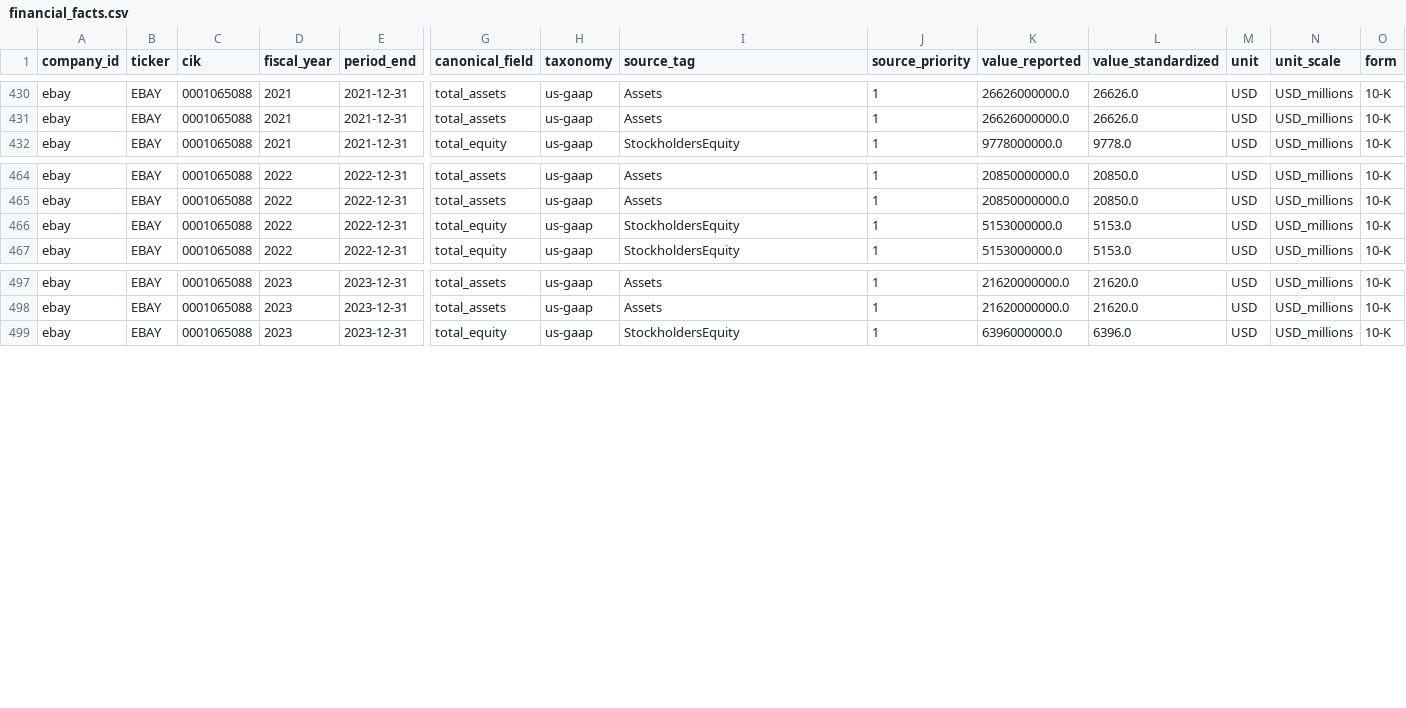
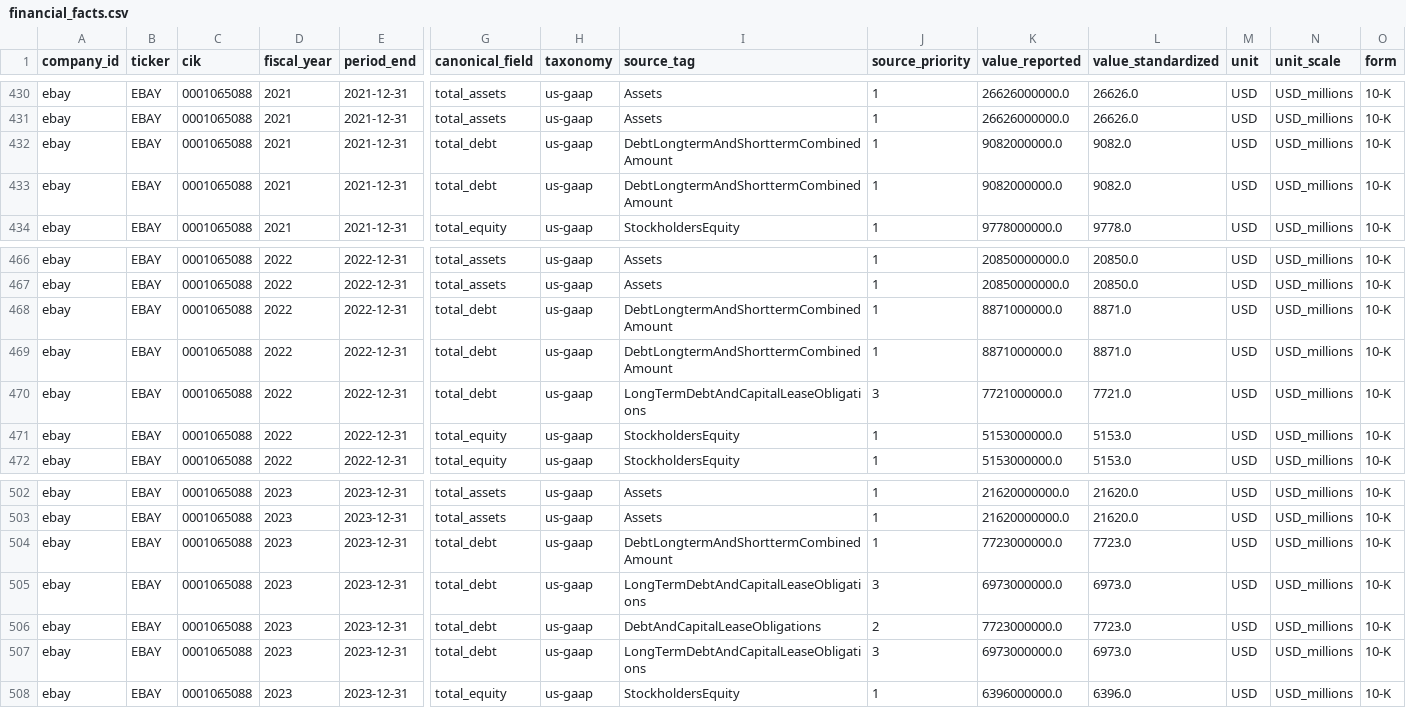
Before and after one commit to yifanwang-mvrk/financial-health-screener, a CSV file: data/normalized/financial_facts.csv, drawn as a sheet; only a part is shown, gaps mark what is left out; rows hold the shown columns only; the diff names each change by its address in the sheet, - before the commit and + after, or states it on an @@ line.

Commit message:
feat: complete A2 SEC source probe

```diff
--- a/data/normalized/financial_facts.csv
+++ b/data/normalized/financial_facts.csv
+row 432: ebay | EBAY | 0001065088 | 2021 | 2021-12-31 | total_debt | us-gaap | DebtLongtermAndShorttermCombinedAmount | 1 | 9082000000.0 | 9082.0 | USD | USD_millions | 10-K
+row 433: ebay | EBAY | 0001065088 | 2021 | 2021-12-31 | total_debt | us-gaap | DebtLongtermAndShorttermCombinedAmount | 1 | 9082000000.0 | 9082.0 | USD | USD_millions | 10-K
+row 468: ebay | EBAY | 0001065088 | 2022 | 2022-12-31 | total_debt | us-gaap | DebtLongtermAndShorttermCombinedAmount | 1 | 8871000000.0 | 8871.0 | USD | USD_millions | 10-K
+row 469: ebay | EBAY | 0001065088 | 2022 | 2022-12-31 | total_debt | us-gaap | DebtLongtermAndShorttermCombinedAmount | 1 | 8871000000.0 | 8871.0 | USD | USD_millions | 10-K
+row 470: ebay | EBAY | 0001065088 | 2022 | 2022-12-31 | total_debt | us-gaap | LongTermDebtAndCapitalLeaseObligations | 3 | 7721000000.0 | 7721.0 | USD | USD_millions | 10-K
+row 504: ebay | EBAY | 0001065088 | 2023 | 2023-12-31 | total_debt | us-gaap | DebtLongtermAndShorttermCombinedAmount | 1 | 7723000000.0 | 7723.0 | USD | USD_millions | 10-K
+row 505: ebay | EBAY | 0001065088 | 2023 | 2023-12-31 | total_debt | us-gaap | LongTermDebtAndCapitalLeaseObligations | 3 | 6973000000.0 | 6973.0 | USD | USD_millions | 10-K
+row 506: ebay | EBAY | 0001065088 | 2023 | 2023-12-31 | total_debt | us-gaap | DebtAndCapitalLeaseObligations | 2 | 7723000000.0 | 7723.0 | USD | USD_millions | 10-K
+row 507: ebay | EBAY | 0001065088 | 2023 | 2023-12-31 | total_debt | us-gaap | LongTermDebtAndCapitalLeaseObligations | 3 | 6973000000.0 | 6973.0 | USD | USD_millions | 10-K
```
Also changed, not shown: data/processed/sec_concept_conflicts.csv, data/processed/sec_latest_restated_long.csv, 27 other files.
